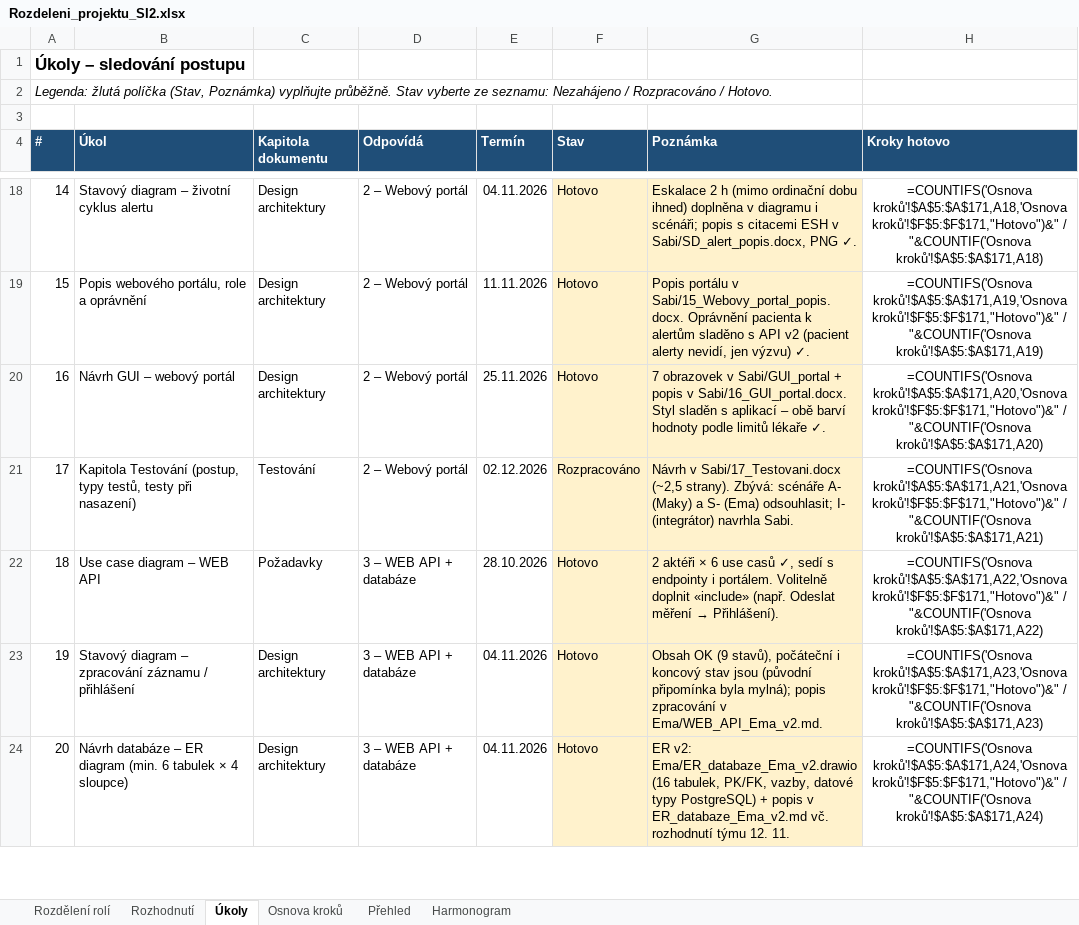
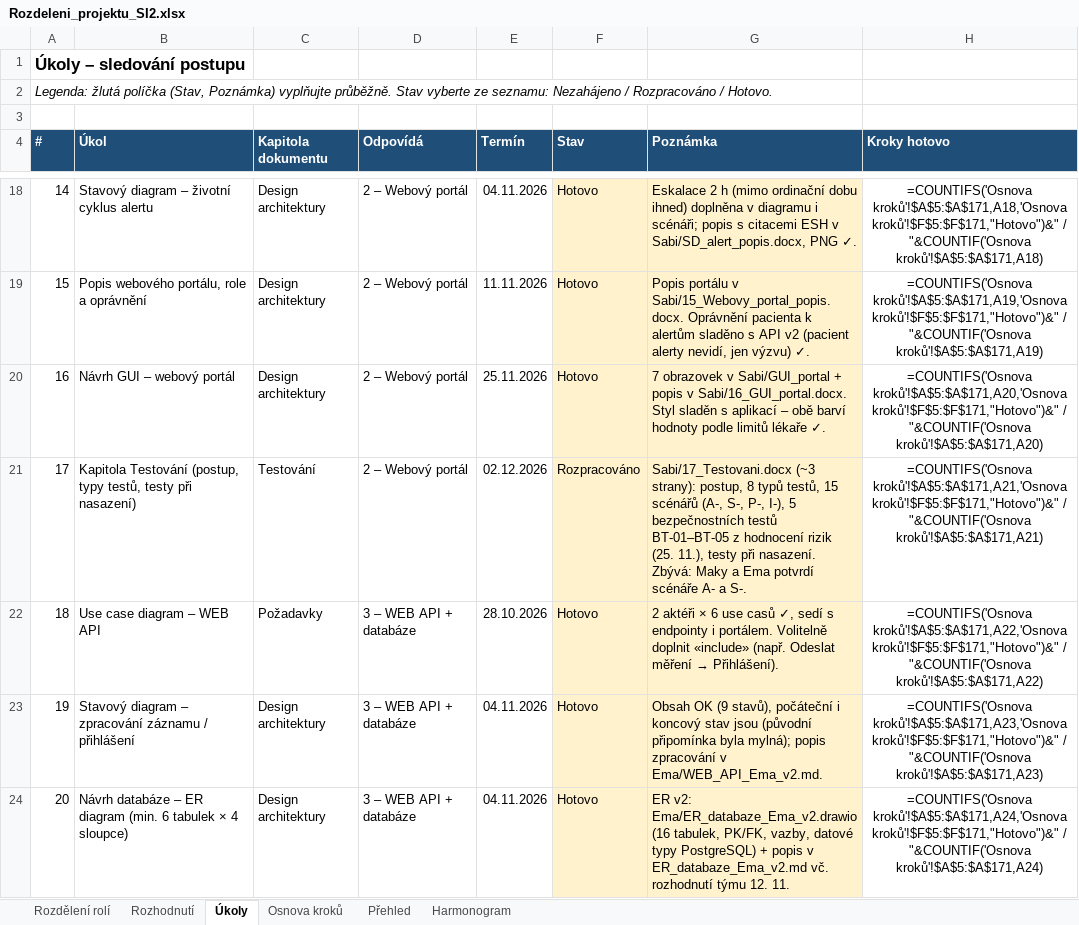
Before and after one commit to stastmar/SI_projekt, an Excel workbook: Rozdeleni_projektu_SI2.xlsx, sheet Úkoly, drawn as a sheet; only a part is shown, gaps mark what is left out; values as stored, in another font and other column widths than the file's, no borders; formulas without a stored value are shown as written; conditional formats not drawn; the diff names each change by its address in the sheet, - before the commit and + after, or states it on an @@ line.

Commit message:
Testovani: bezpecnostni testy BT-01-05; Integrator a Uvod doladeny

```diff
--- a/Rozdeleni_projektu_SI2.xlsx (sheet Úkoly)
+++ b/Rozdeleni_projektu_SI2.xlsx (sheet Úkoly)
-G21 (Poznámka): Návrh v Sabi/17_Testovani.docx (~2,5 strany). Zbývá: scénáře A- (Maky) a S- (Ema) odsouhlasit; I- (integrátor) navrhla Sabi.
+G21 (Poznámka): Sabi/17_Testovani.docx (~3 strany): postup, 8 typů testů, 15 scénářů (A-, S-, P-, I-), 5 bezpečnostních testů BT-01–BT-05 z hodnocení rizik (25. 11.), testy při nasazení. Zbývá: Maky a Ema potvrdí scénáře A- a S-.
```
Also changed, not shown: 1 other file.
